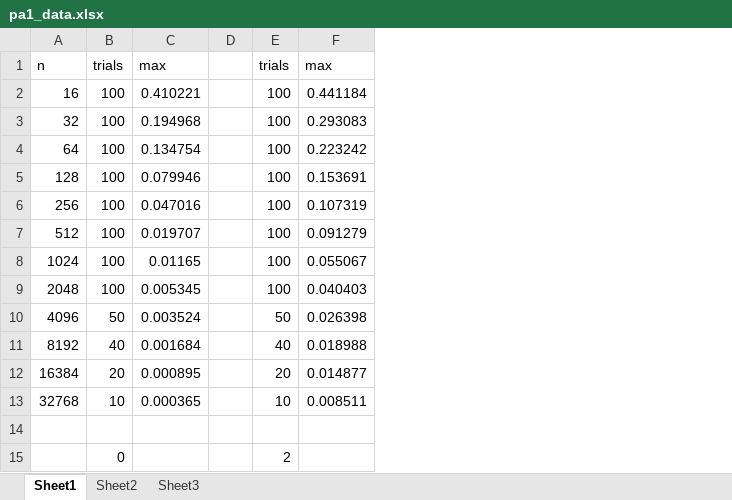
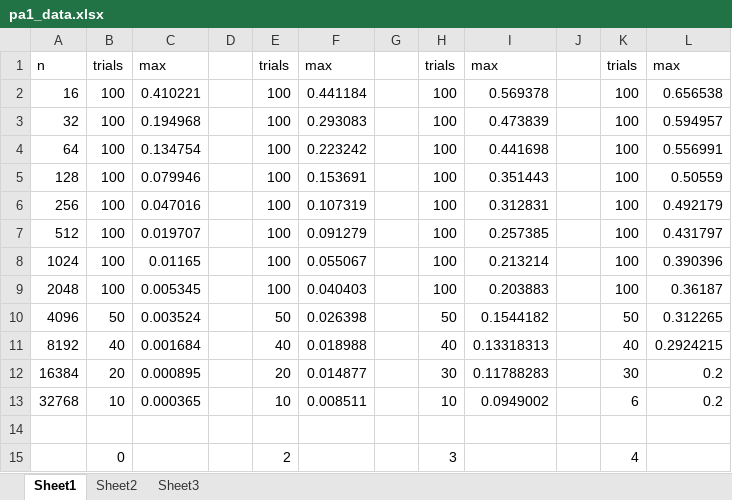
Before and after one commit to wyao09/cs124, an Excel workbook: pa1/pa1_data.xlsx, sheet Sheet1, drawn as a sheet; values as stored, in another font and other column widths than the file's, no borders; the diff names each change by its address in the sheet, - before the commit and + after, or states it on an @@ line.

Commit message:
added my data for the xl file

```diff
--- a/pa1/pa1_data.xlsx (sheet Sheet1)
+++ b/pa1/pa1_data.xlsx (sheet Sheet1)
+column G, empty
+column H, rows 1-15: trials | 100 | 100 | 100 | 100 | 100 | 100 | 100 | 100 | 50 | 40 | 30 | 10 |  | 3
+column I, rows 1-13: max | 0.569378 | 0.473839 | 0.441698 | 0.351443 | 0.312831 | 0.257385 | 0.213214 | 0.203883 | 0.1544182 | 0.13318313 | 0.11788283 | 0.0949002
+column J, empty
+column K, rows 1-15: trials | 100 | 100 | 100 | 100 | 100 | 100 | 100 | 100 | 50 | 40 | 30 | 6 |  | 4
+column L, rows 1-13: max | 0.656538 | 0.594957 | 0.556991 | 0.50559 | 0.492179 | 0.431797 | 0.390396 | 0.36187 | 0.312265 | 0.2924215 | 0.2 | 0.2
```
